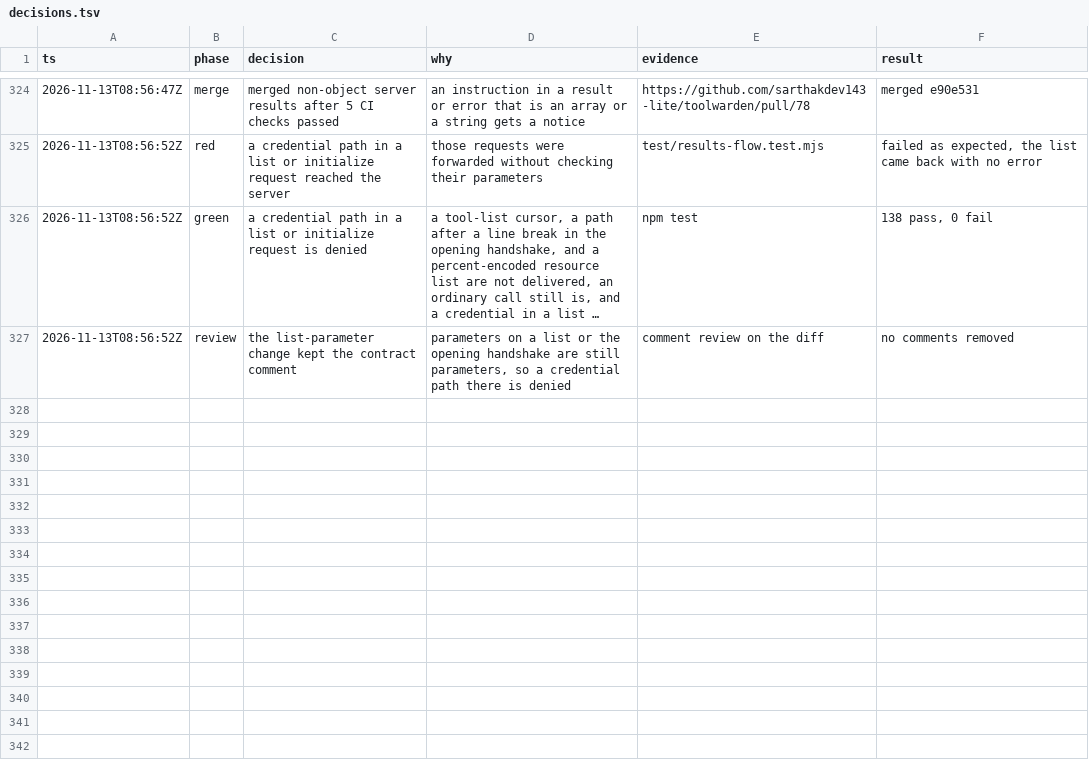
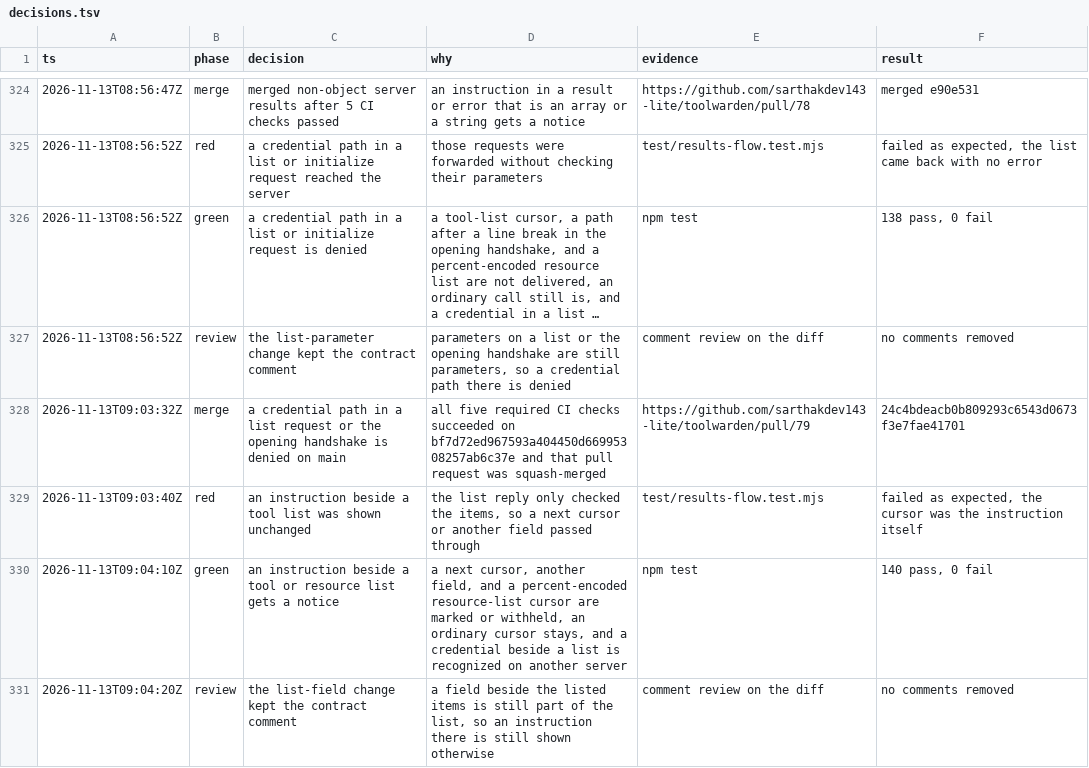
Before and after one commit to sarthakdev143-lite/toolwarden, a TSV file: docs/maintainer/decisions.tsv, drawn as a sheet; only a part is shown, gaps mark what is left out; long unchanged cells end in ….

```diff
--- a/docs/maintainer/decisions.tsv
+++ b/docs/maintainer/decisions.tsv
@@ -327 +327,5 @@ ts	phase	decision	why	evidence	result
 2026-11-13T08:56:52Z	review	the list-parameter change kept the contract comment	parameters on a list or the opening handshake are still parameters, so a credential path there is denied	comment review on the diff	no comments removed
+2026-11-13T09:03:32Z	merge	a credential path in a list request or the opening handshake is denied on main	all five required CI checks succeeded on bf7d72ed967593a404450d66995308257ab6c37e and that pull request was squash-merged	https://github.com/sarthakdev143-lite/toolwarden/pull/79	24c4bdeacb0b809293c6543d0673f3e7fae41701
+2026-11-13T09:03:40Z	red	an instruction beside a tool list was shown unchanged	the list reply only checked the items, so a next cursor or another field passed through	test/results-flow.test.mjs	failed as expected, the cursor was the instruction itself
+2026-11-13T09:04:10Z	green	an instruction beside a tool or resource list gets a notice	a next cursor, another field, and a percent-encoded resource-list cursor are marked or withheld, an ordinary cursor stays, and a credential beside a list is recognized on another server	npm test	140 pass, 0 fail
+2026-11-13T09:04:20Z	review	the list-field change kept the contract comment	a field beside the listed items is still part of the list, so an instruction there is still shown otherwise	comment review on the diff	no comments removed
```
Also changed, not shown: 5 other files.
